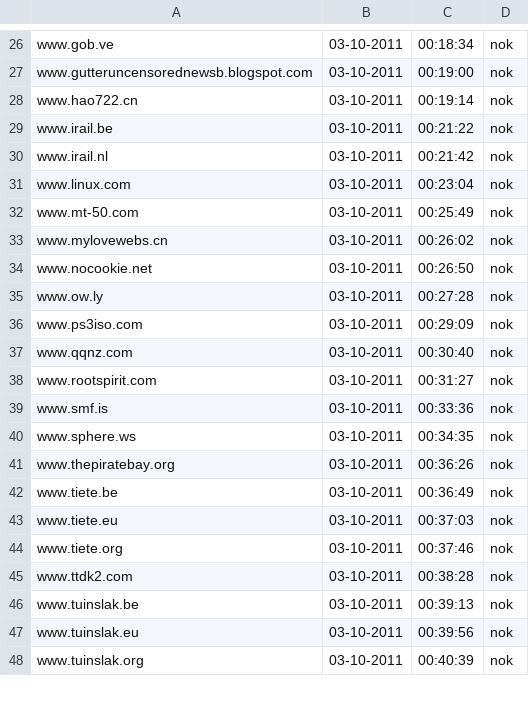
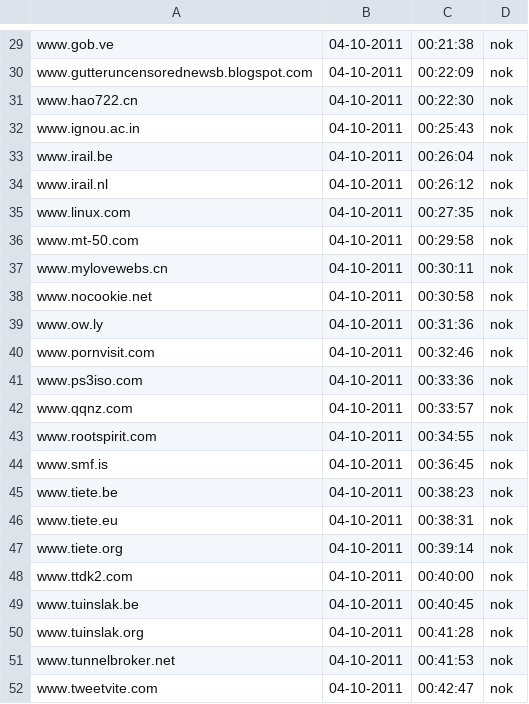
Before and after one commit to Tuinslak/GFW-URL-checker, a CSV file: testResults/be/results_nok.csv, drawn as a sheet; only a part is shown, gaps mark what is left out; removed rows and columns are numbered as before the commit, all else as after; the diff covers the shown part only; the diff names each change by its address in the sheet, - before the commit and + after, or states it on an @@ line.

```diff
--- a/testResults/be/results_nok.csv
+++ b/testResults/be/results_nok.csv
-B29:B31: 03-10-2011
+B29:B31: 04-10-2011
-C29: 00:18:34
+C29: 00:21:38
-C30: 00:19:00
+C30: 00:22:09
-C31: 00:19:14
+C31: 00:22:30
+row 32: www.ignou.ac.in | 04-10-2011 | 00:25:43 | nok
-B33:B39: 03-10-2011
+B33:B39: 04-10-2011
-C33: 00:21:22
+C33: 00:26:04
-C34: 00:21:42
+C34: 00:26:12
-C35: 00:23:04
+C35: 00:27:35
-C36: 00:25:49
+C36: 00:29:58
-C37: 00:26:02
+C37: 00:30:11
-C38: 00:26:50
+C38: 00:30:58
-C39: 00:27:28
+C39: 00:31:36
+row 40: www.pornvisit.com | 04-10-2011 | 00:32:46 | nok
-B41:B44: 03-10-2011
+B41:B44: 04-10-2011
-C41: 00:29:09
+C41: 00:33:36
-C42: 00:30:40
+C42: 00:33:57
-C43: 00:31:27
+C43: 00:34:55
-C44: 00:33:36
+C44: 00:36:45
-row 40: www.sphere.ws | 03-10-2011 | 00:34:35 | nok
-row 41: www.thepiratebay.org | 03-10-2011 | 00:36:26 | nok
-B45:B49: 03-10-2011
+B45:B49: 04-10-2011
-C45: 00:36:49
+C45: 00:38:23
-C46: 00:37:03
+C46: 00:38:31
-C47: 00:37:46
+C47: 00:39:14
-C48: 00:38:28
+C48: 00:40:00
-C49: 00:39:13
+C49: 00:40:45
-row 47: www.tuinslak.eu | 03-10-2011 | 00:39:56 | nok
-B50: 03-10-2011
+B50: 04-10-2011
-C50: 00:40:39
+C50: 00:41:28
+row 51: www.tunnelbroker.net | 04-10-2011 | 00:41:53 | nok
+row 52: www.tweetvite.com | 04-10-2011 | 00:42:47 | nok
```
Also changed, not shown: 5 added rows, 1 removed row and 69 edited cells elsewhere in this file, testResults/be/results.csv, testResults/be/results_ok.csv.
